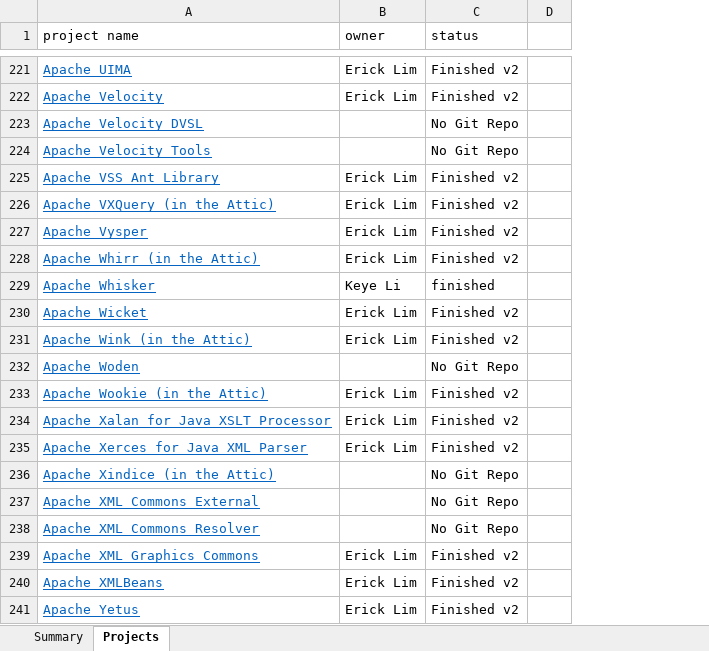
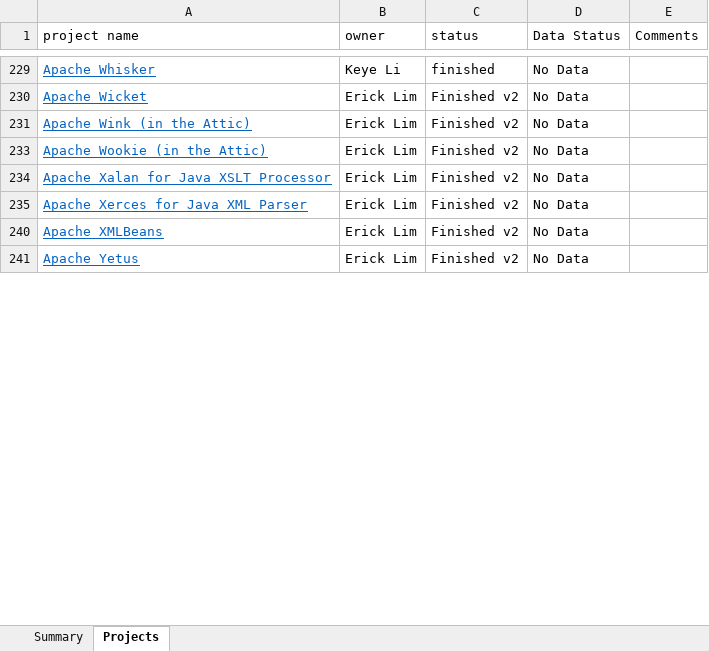
Before and after one commit to RedRoach51/MockResearch, an Excel workbook: Apache java projects assignment.xlsx, sheet Projects, drawn as a sheet; only a part is shown, gaps mark what is left out; values as stored, in another font and other column widths than the file's, no borders; charts and pictures not drawn; removed rows and columns are numbered as before the commit, all else as after; the diff covers the shown part only; the diff names each change by its address in the sheet, - before the commit and + after, or states it on an @@ line.

Commit message:
Update assignment sheet with project inconsistent status column

```diff
--- a/Apache java projects assignment.xlsx (sheet Projects)
+++ b/Apache java projects assignment.xlsx (sheet Projects)
-column D, empty
+column D (Data Status), rows 229-241: all No Data
+column E (Comments), empty
@@ row 221 hidden: Apache UIMA | Erick Lim | Finished v2 @@
@@ row 222 hidden: Apache Velocity | Erick Lim | Finished v2 @@
@@ row 223 hidden: Apache Velocity DVSL |  | No Git Repo @@
@@ row 224 hidden: Apache Velocity Tools |  | No Git Repo @@
@@ row 225 hidden: Apache VSS Ant Library | Erick Lim | Finished v2 @@
@@ row 226 hidden: Apache VXQuery (in the Attic) | Erick Lim | Finished v2 @@
@@ row 227 hidden: Apache Vysper | Erick Lim | Finished v2 @@
@@ row 228 hidden: Apache Whirr (in the Attic) | Erick Lim | Finished v2 @@
@@ row 232 hidden: Apache Woden |  | No Git Repo @@
@@ row 236 hidden: Apache Xindice (in the Attic) |  | No Git Repo @@
@@ row 237 hidden: Apache XML Commons External |  | No Git Repo @@
@@ row 238 hidden: Apache XML Commons Resolver |  | No Git Repo @@
@@ row 239 hidden: Apache XML Graphics Commons | Erick Lim | Finished v2 @@
```
Also changed, not shown: 1 removed row, 207 hidden or unhidden rows and 1 edited cell elsewhere in this sheet, sheet Summary, hidden cells, charts or pictures, 1 other file.
